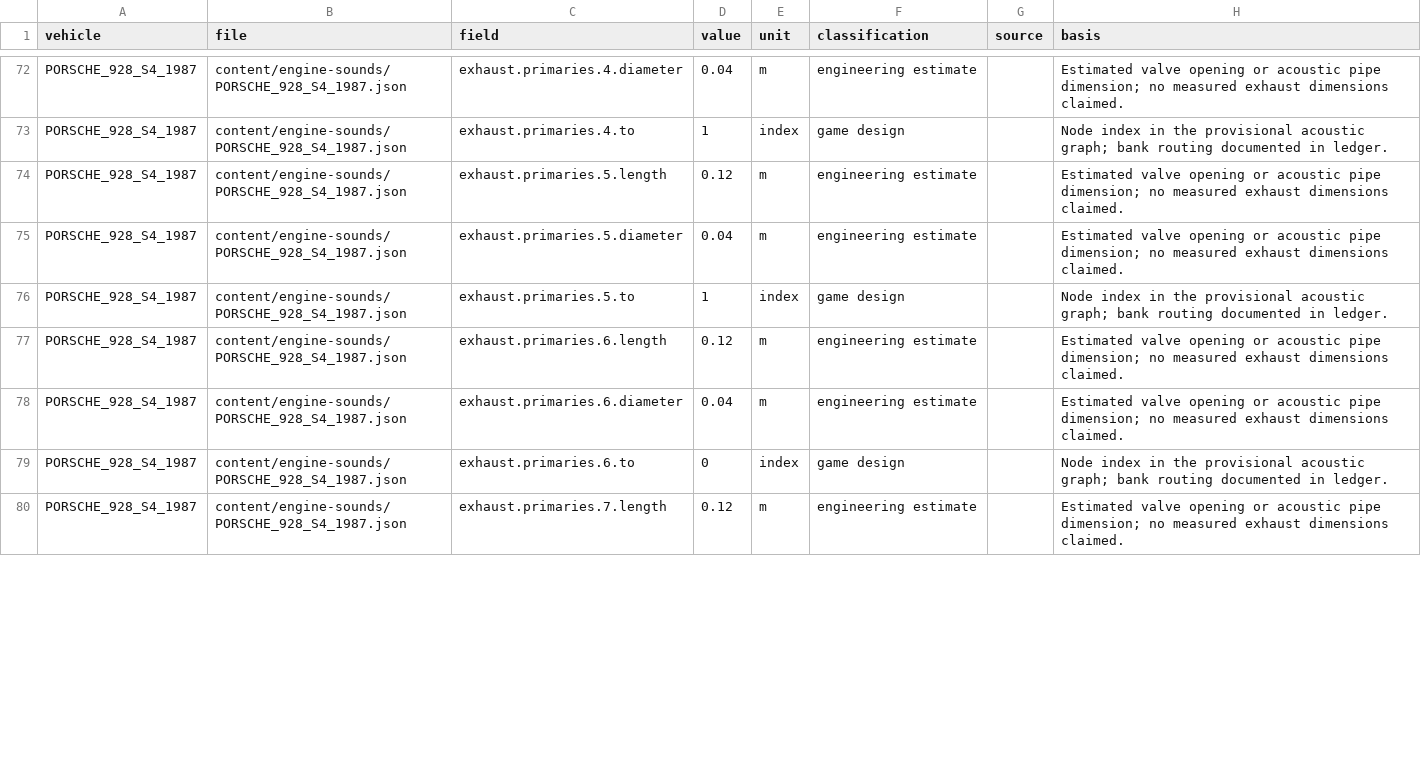
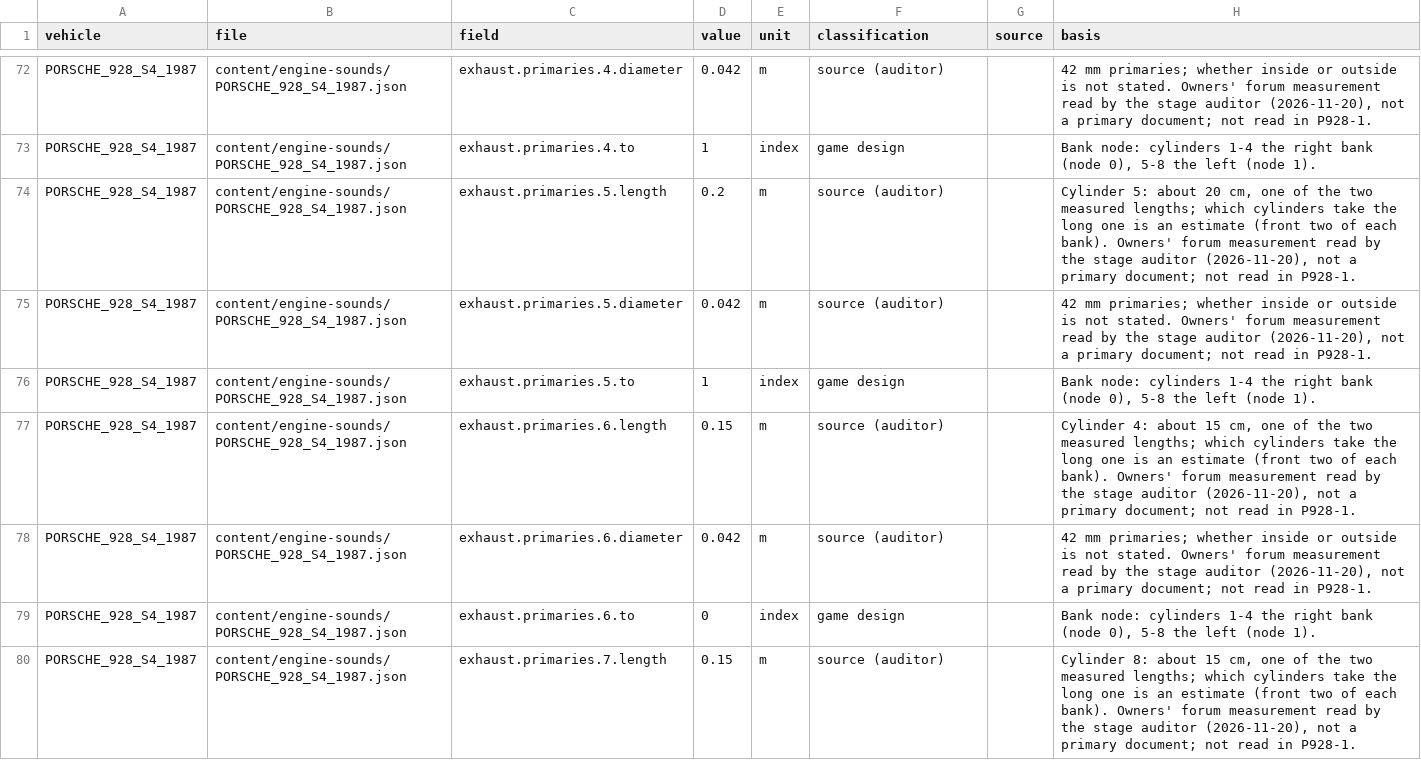
Before and after one commit to sayaborg/superoutride, a CSV file: docs/chase-turbo-vehicles/numeric-ledger.csv, drawn as a sheet; only a part is shown, gaps mark what is left out; the diff covers the shown part only; the diff names each change by its address in the sheet, - before the commit and + after, or states it on an @@ line.

```diff
--- a/docs/chase-turbo-vehicles/numeric-ledger.csv
+++ b/docs/chase-turbo-vehicles/numeric-ledger.csv
-D72 (value): 0.04
+D72 (value): 0.042
-F72 (classification): engineering estimate
+F72 (classification): source (auditor)
-H72 (basis): Estimated valve opening or acoustic pipe dimension; no measured exhaust dimensions claimed.
+H72 (basis): 42 mm primaries; whether inside or outside is not stated. Owners' forum measurement read by the stage auditor (2026-11-20), not a primary document; not read in P928-1.
-H73 (basis): Node index in the provisional acoustic graph; bank routing documented in ledger.
+H73 (basis): Bank node: cylinders 1-4 the right bank (node 0), 5-8 the left (node 1).
-D74 (value): 0.12
+D74 (value): 0.2
-F74:F75 (classification): engineering estimate
+F74:F75 (classification): source (auditor)
-H74 (basis): Estimated valve opening or acoustic pipe dimension; no measured exhaust dimensions claimed.
+H74 (basis): Cylinder 5: about 20 cm, one of the two measured lengths; which cylinders take the long one is an estimate (front two of each bank). Owners' forum measurement read by the stage auditor (2026-11-20), not a primary document; not read in P928-1.
-D75 (value): 0.04
+D75 (value): 0.042
-H75 (basis): Estimated valve opening or acoustic pipe dimension; no measured exhaust dimensions claimed.
+H75 (basis): 42 mm primaries; whether inside or outside is not stated. Owners' forum measurement read by the stage auditor (2026-11-20), not a primary document; not read in P928-1.
-H76 (basis): Node index in the provisional acoustic graph; bank routing documented in ledger.
+H76 (basis): Bank node: cylinders 1-4 the right bank (node 0), 5-8 the left (node 1).
-D77 (value): 0.12
+D77 (value): 0.15
-F77:F78 (classification): engineering estimate
+F77:F78 (classification): source (auditor)
-H77 (basis): Estimated valve opening or acoustic pipe dimension; no measured exhaust dimensions claimed.
+H77 (basis): Cylinder 4: about 15 cm, one of the two measured lengths; which cylinders take the long one is an estimate (front two of each bank). Owners' forum measurement read by the stage auditor (2026-11-20), not a primary document; not read in P928-1.
-D78 (value): 0.04
+D78 (value): 0.042
-H78 (basis): Estimated valve opening or acoustic pipe dimension; no measured exhaust dimensions claimed.
+H78 (basis): 42 mm primaries; whether inside or outside is not stated. Owners' forum measurement read by the stage auditor (2026-11-20), not a primary document; not read in P928-1.
-H79 (basis): Node index in the provisional acoustic graph; bank routing documented in ledger.
+H79 (basis): Bank node: cylinders 1-4 the right bank (node 0), 5-8 the left (node 1).
-D80 (value): 0.12
+D80 (value): 0.15
-F80 (classification): engineering estimate
+F80 (classification): source (auditor)
-H80 (basis): Estimated valve opening or acoustic pipe dimension; no measured exhaust dimensions claimed.
+H80 (basis): Cylinder 8: about 15 cm, one of the two measured lengths; which cylinders take the long one is an estimate (front two of each bank). Owners' forum measurement read by the stage auditor (2026-11-20), not a primary document; not read in P928-1.
```
Also changed, not shown: 4 added rows and 99 edited cells elsewhere in this file, 8 other files.
